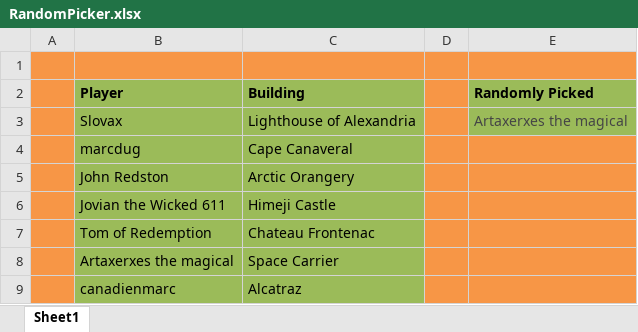
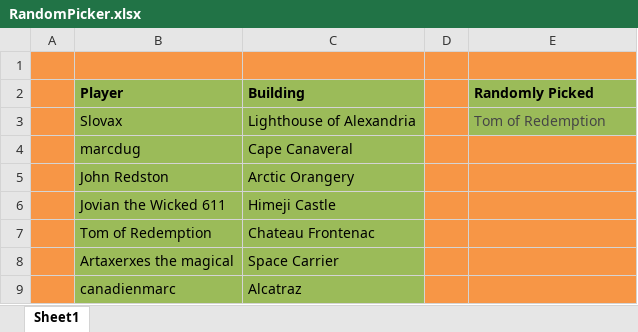
Before and after one commit to LazarusLottery/LazarusLottery.github.io, an Excel workbook: RandomPicker.xlsx, sheet Sheet1, drawn as a sheet; values as stored, in another font and other column widths than the file's, no borders; the diff names each change by its address in the sheet, - before the commit and + after, or states it on an @@ line.

```diff
--- a/RandomPicker.xlsx (sheet Sheet1)
+++ b/RandomPicker.xlsx (sheet Sheet1)
-E3 (Randomly Picked): Artaxerxes the magical
+E3 (Randomly Picked): Tom of Redemption
```
Also changed, not shown: 2 other files.
